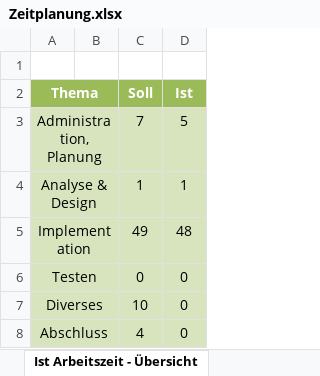
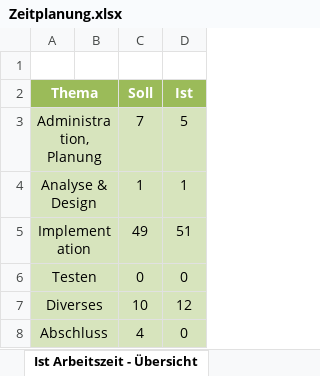
Before and after one commit to Lilly05/Flying-Guinea-Pigs, an Excel workbook: documents/Zeitplanung.xlsx, sheet Ist Arbeitszeit - Übersicht, drawn as a sheet; values as stored, in another font and other column widths than the file's, no borders; charts and pictures not drawn; the diff names each change by its address in the sheet, - before the commit and + after, or states it on an @@ line.

```diff
--- a/documents/Zeitplanung.xlsx (sheet Ist Arbeitszeit - Übersicht)
+++ b/documents/Zeitplanung.xlsx (sheet Ist Arbeitszeit - Übersicht)
-D5 (Ist): 48
+D5 (Ist): 51
-D7 (Ist): 0
+D7 (Ist): 12
```
Also changed, not shown: sheet Zeitplanung, charts or pictures.
